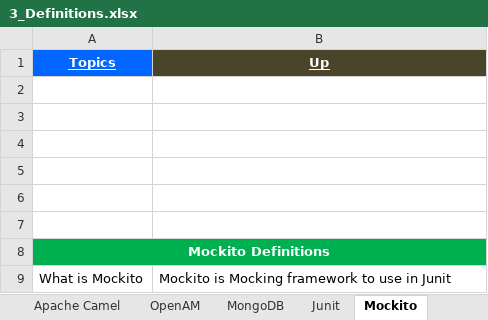
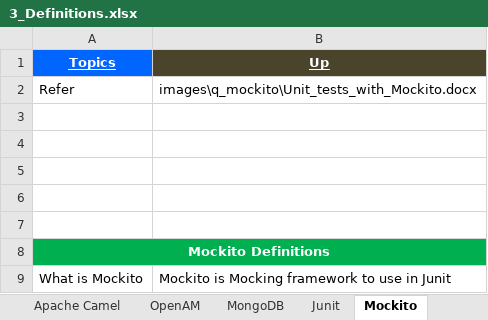
Before and after one commit to GDivya111/images, an Excel workbook: Definitions/3_Definitions.xlsx, sheet Mockito, drawn as a sheet; values as stored, in another font and other column widths than the file's, no borders; the diff names each change by its address in the sheet, - before the commit and + after, or states it on an @@ line.

Commit message:
Mockito
Mockito

```diff
--- a/Definitions/3_Definitions.xlsx (sheet Mockito)
+++ b/Definitions/3_Definitions.xlsx (sheet Mockito)
-row 2: (empty)
+row 2: Refer | images\q_mockito\Unit_tests_with_Mockito.docx
```
Also changed, not shown: sheet ActiveMQ, 1 other file.
